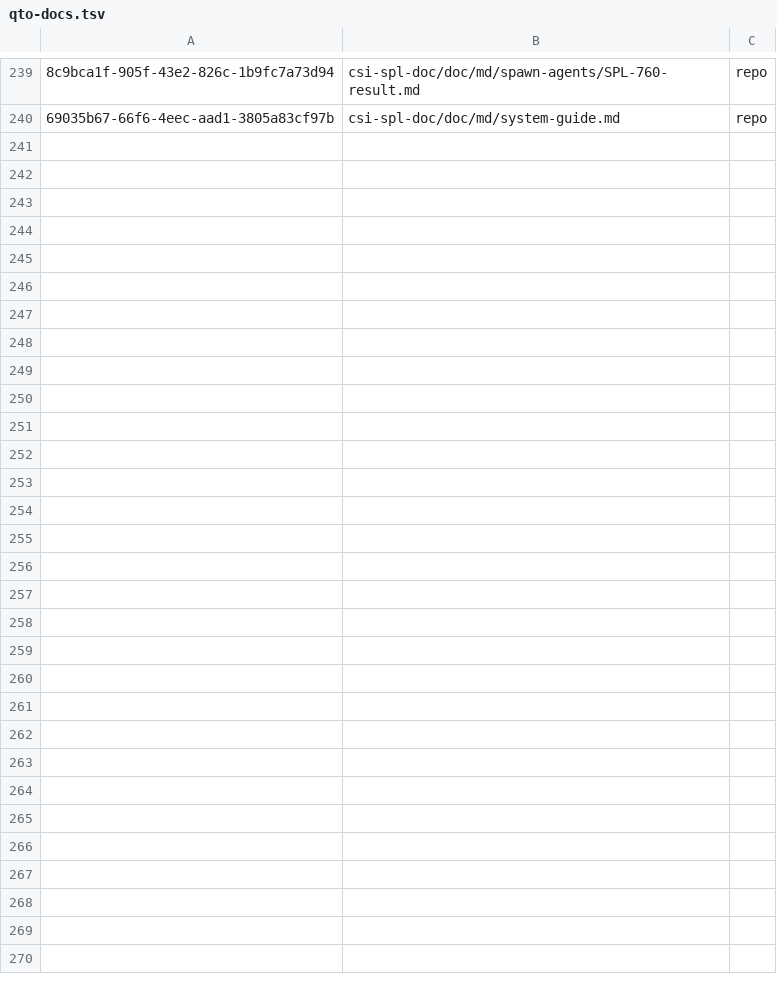
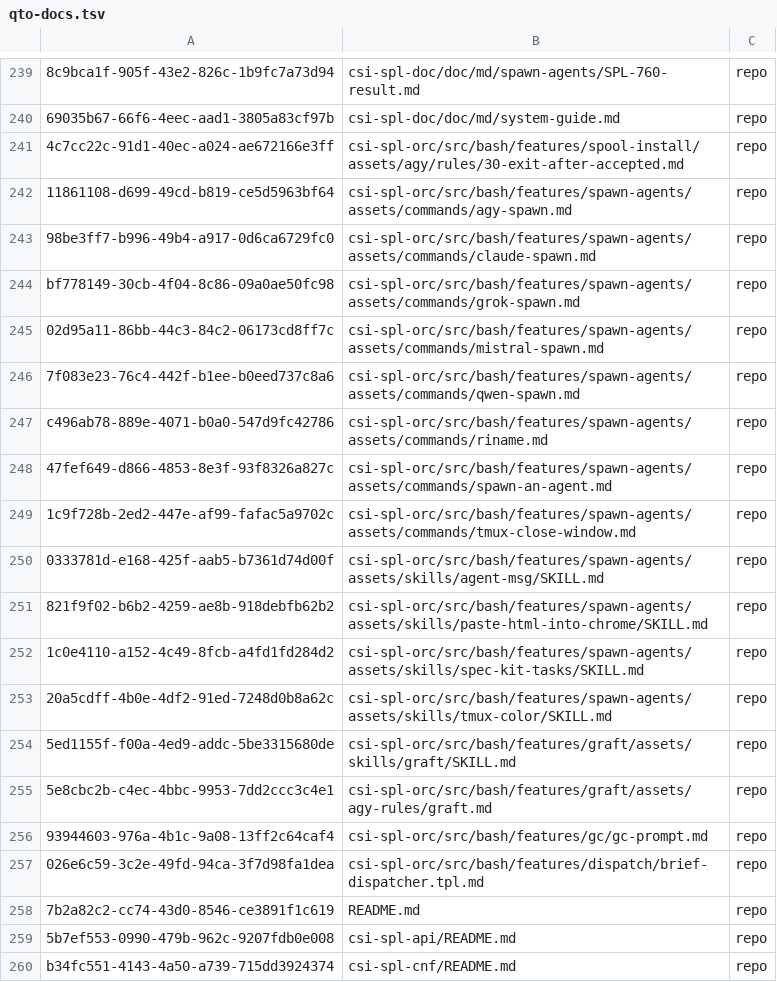
Before and after one commit to csitea/csi-spl, a TSV file: csi-spl-doc/doc/md/qto-docs.tsv, drawn as a sheet; only a part is shown, gaps mark what is left out; the diff covers the shown part only; the diff names each change by its address in the sheet, - before the commit and + after, or states it on an @@ line.

Commit message:
docs(orc, SPL-2038): spec 137 T073 + T074, 17 agent-instruction files and 20 READMEs live in the qto repo tree on prd
The clean slices of spec 137 section 10.3: 17 agent-instruction files
(folder agent-instructions) and 20 of our README.md files (folder readmes)
are imported into the repo tree (QTO_FS=repo, prd, run by c-001's desk seat
from this lane's DRY_RUN=1-checked list). Each md changes only by its
generated-from line and the section anchor lines; an offline round trip
(the fake hub + compiled spool of doctree-export-md.tst.sh) gave the same
bytes and a second export left all 37 unchanged.

Paused: claude-md/00-title.md (a title-only page loses its trailing blank
line on export), the 11 G3/G4/G5 files (c-224's T071/T072) and
spawn-agents/README.md (G4).

Lay-What: Our agent instructions and module READMEs now live in the shared document library.
Lay-How: Each was copied in once; its file in the project now says it is generated from the library copy.
Lay-Why: The library becomes the one place these pages are edited.
Tech-What: qto-docs.tsv maps 37 paths to system-tenant repo-tree docs (column repo).
Tech-How: do_spl_doctree_import_md QTO_FS=repo QTO_FOLDER=<folder> on prd via c-001's t1 desk seat.
Tech-Why: Spec 137 T073/T074 (owner msgs b0c3bc86, 4454c883); import-bug pause rule ce0eae22.

```diff
--- a/csi-spl-doc/doc/md/qto-docs.tsv
+++ b/csi-spl-doc/doc/md/qto-docs.tsv
+row 241: 4c7cc22c-91d1-40ec-a024-ae672166e3ff | csi-spl-orc/src/bash/features/spool-install/assets/agy/rules/30-exit-after-accepted.md | repo
+row 242: 11861108-d699-49cd-b819-ce5d5963bf64 | csi-spl-orc/src/bash/features/spawn-agents/assets/commands/agy-spawn.md | repo
+row 243: 98be3ff7-b996-49b4-a917-0d6ca6729fc0 | csi-spl-orc/src/bash/features/spawn-agents/assets/commands/claude-spawn.md | repo
+row 244: bf778149-30cb-4f04-8c86-09a0ae50fc98 | csi-spl-orc/src/bash/features/spawn-agents/assets/commands/grok-spawn.md | repo
+row 245: 02d95a11-86bb-44c3-84c2-06173cd8ff7c | csi-spl-orc/src/bash/features/spawn-agents/assets/commands/mistral-spawn.md | repo
+row 246: 7f083e23-76c4-442f-b1ee-b0eed737c8a6 | csi-spl-orc/src/bash/features/spawn-agents/assets/commands/qwen-spawn.md | repo
+row 247: c496ab78-889e-4071-b0a0-547d9fc42786 | csi-spl-orc/src/bash/features/spawn-agents/assets/commands/riname.md | repo
+row 248: 47fef649-d866-4853-8e3f-93f8326a827c | csi-spl-orc/src/bash/features/spawn-agents/assets/commands/spawn-an-agent.md | repo
+row 249: 1c9f728b-2ed2-447e-af99-fafac5a9702c | csi-spl-orc/src/bash/features/spawn-agents/assets/commands/tmux-close-window.md | repo
+row 250: 0333781d-e168-425f-aab5-b7361d74d00f | csi-spl-orc/src/bash/features/spawn-agents/assets/skills/agent-msg/SKILL.md | repo
+row 251: 821f9f02-b6b2-4259-ae8b-918debfb62b2 | csi-spl-orc/src/bash/features/spawn-agents/assets/skills/paste-html-into-chrome/SKILL.md | repo
+row 252: 1c0e4110-a152-4c49-8fcb-a4fd1fd284d2 | csi-spl-orc/src/bash/features/spawn-agents/assets/skills/spec-kit-tasks/SKILL.md | repo
+row 253: 20a5cdff-4b0e-4df2-91ed-7248d0b8a62c | csi-spl-orc/src/bash/features/spawn-agents/assets/skills/tmux-color/SKILL.md | repo
+row 254: 5ed1155f-f00a-4ed9-addc-5be3315680de | csi-spl-orc/src/bash/features/graft/assets/skills/graft/SKILL.md | repo
+row 255: 5e8cbc2b-c4ec-4bbc-9953-7dd2ccc3c4e1 | csi-spl-orc/src/bash/features/graft/assets/agy-rules/graft.md | repo
+row 256: 93944603-976a-4b1c-9a08-13ff2c64caf4 | csi-spl-orc/src/bash/features/gc/gc-prompt.md | repo
+row 257: 026e6c59-3c2e-49fd-94ca-3f7d98fa1dea | csi-spl-orc/src/bash/features/dispatch/brief-dispatcher.tpl.md | repo
+row 258: 7b2a82c2-cc74-43d0-8546-ce3891f1c619 | README.md | repo
+row 259: 5b7ef553-0990-479b-962c-9207fdb0e008 | csi-spl-api/README.md | repo
+row 260: b34fc551-4143-4a50-a739-715dd3924374 | csi-spl-cnf/README.md | repo
```
Also changed, not shown: 17 added rows elsewhere in this file, 37 other files.
